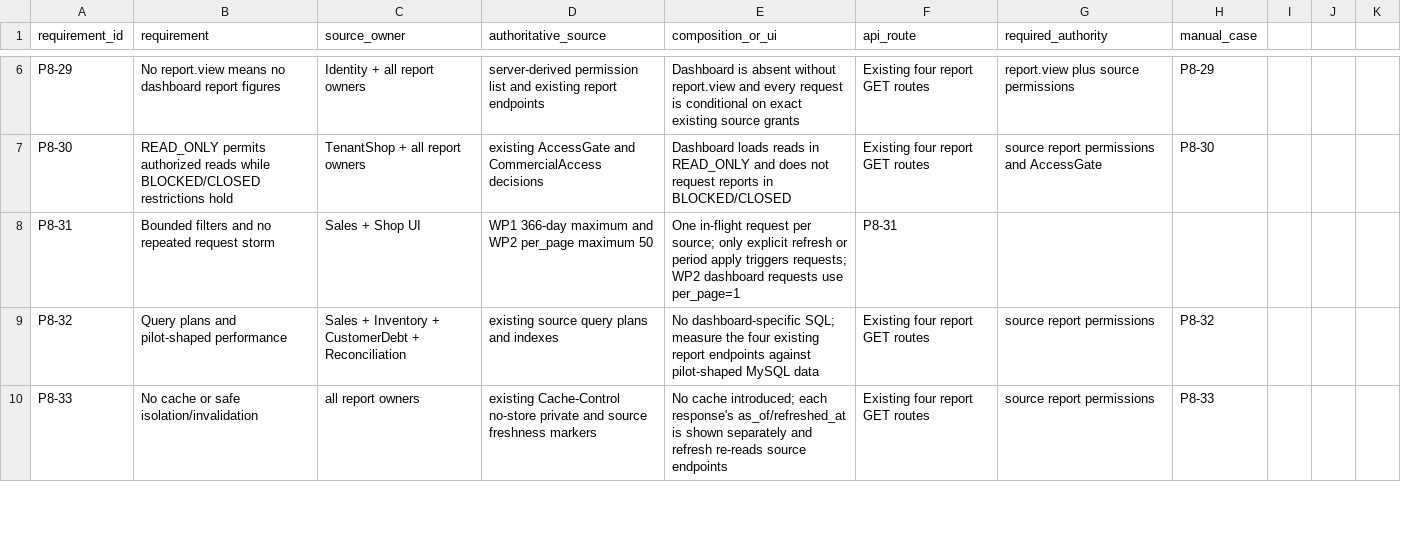
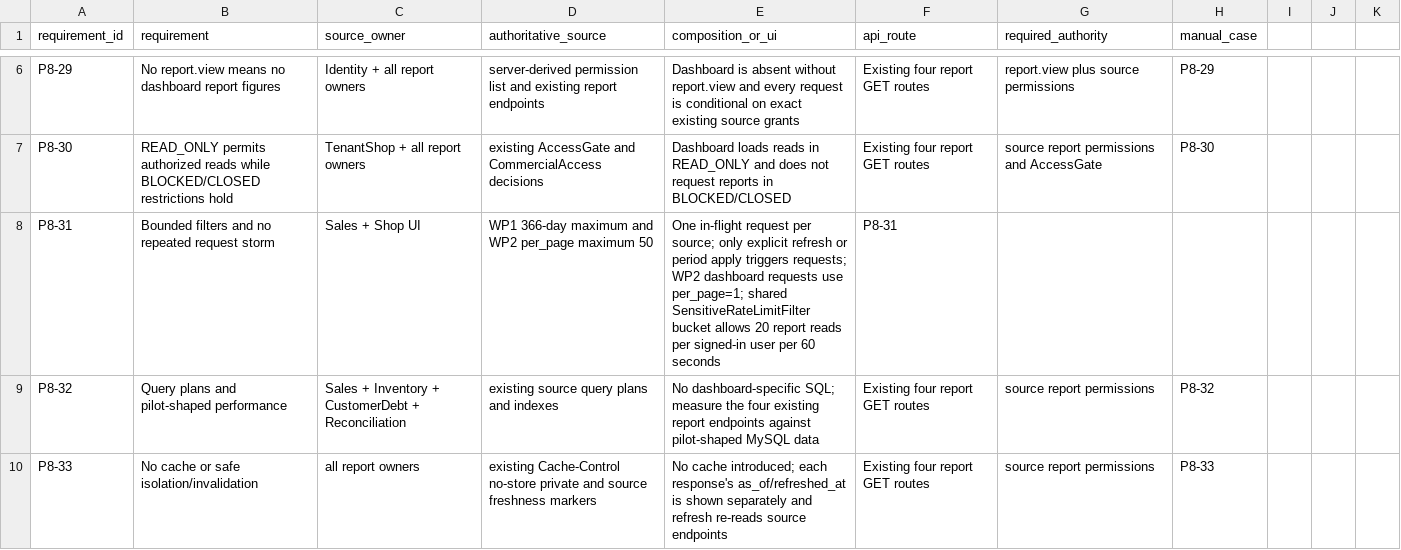
Before and after one commit to Al-siddiq/DawaTrack, a CSV file: docs/Phase-8/Phase_8_WP3_Source_Matrix.csv, drawn as a sheet; only a part is shown, gaps mark what is left out.

Commit message:
docs(phase-8-wp3): record shared report read throttle in traceability matrix

```diff
--- a/docs/Phase-8/Phase_8_WP3_Source_Matrix.csv
+++ b/docs/Phase-8/Phase_8_WP3_Source_Matrix.csv
@@ -7,3 +7,3 @@ P8-29,No report.view means no dashboard report figures,Identity + all report own
 P8-30,READ_ONLY permits authorized reads while BLOCKED/CLOSED restrictions hold,TenantShop + all report owners,existing AccessGate and CommercialAccess decisions,Dashboard loads reads in READ_ONLY and does not request reports in BLOCKED/CLOSED,Existing four report GET routes,source report permissions and AccessGate,P8-30
-P8-31,Bounded filters and no repeated request storm,Sales + Shop UI,WP1 366-day maximum and WP2 per_page maximum 50,One in-flight request per source; only explicit refresh or period apply triggers requests; WP2 dashboard requests use per_page=1,P8-31
+P8-31,Bounded filters and no repeated request storm,Sales + Shop UI,WP1 366-day maximum and WP2 per_page maximum 50,One in-flight request per source; only explicit refresh or period apply triggers requests; WP2 dashboard requests use per_page=1; shared SensitiveRateLimitFilter bucket allows 20 report reads per signed-in user per 60 seconds,P8-31
 P8-32,Query plans and pilot-shaped performance,Sales + Inventory + CustomerDebt + Reconciliation,existing source query plans and indexes,No dashboard-specific SQL; measure the four existing report endpoints against pilot-shaped MySQL data,Existing four report GET routes,source report permissions,P8-32
```
